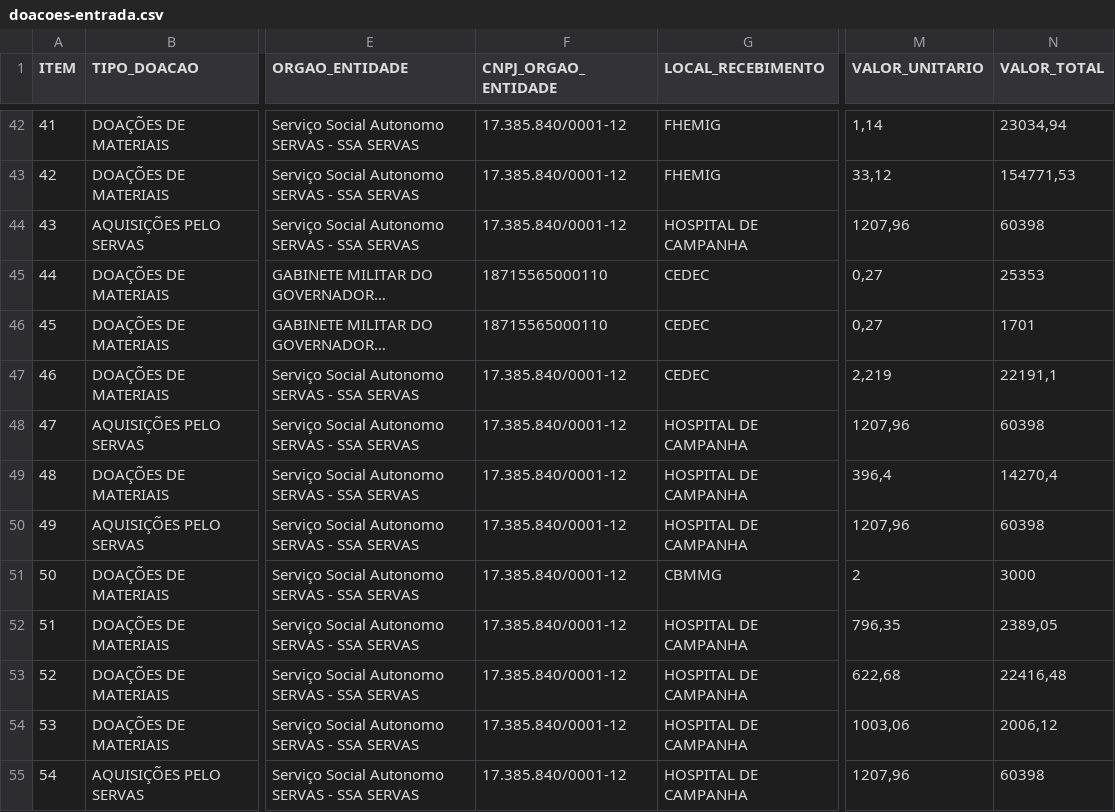
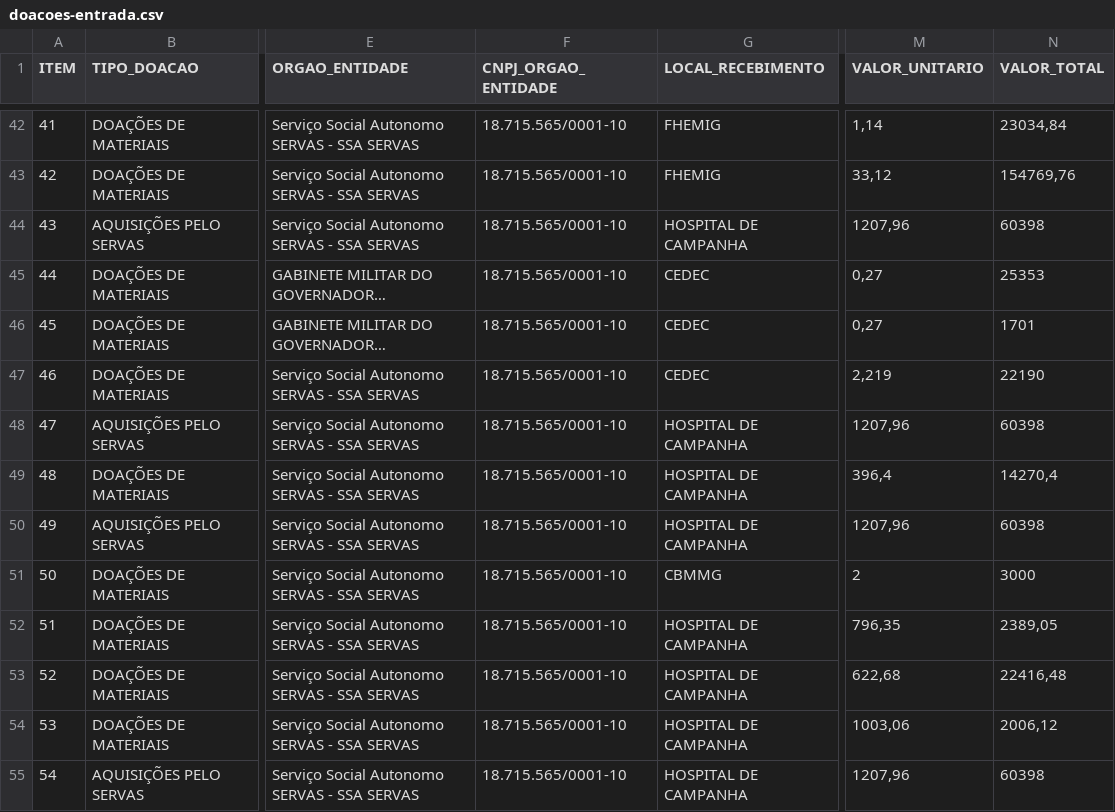
Before and after one commit to transparencia-mg/doacoes-covid-19, a CSV file: data/doacoes-entrada.csv, drawn as a sheet; only a part is shown, gaps mark what is left out; long unchanged cells end in …; the diff covers the shown part only; the diff names each change by its address in the sheet, - before the commit and + after, or states it on an @@ line.

```diff
--- a/data/doacoes-entrada.csv
+++ b/data/doacoes-entrada.csv
-F42:F44 (CNPJ_ORGAO_ENTIDADE): 17.385.840/0001-12
+F42:F44 (CNPJ_ORGAO_ENTIDADE): 18.715.565/0001-10
-N42 (VALOR_TOTAL): 23034,94
+N42 (VALOR_TOTAL): 23034,84
-N43 (VALOR_TOTAL): 154771,53
+N43 (VALOR_TOTAL): 154769,76
-F45:F46 (CNPJ_ORGAO_ENTIDADE): 18715565000110
+F45:F46 (CNPJ_ORGAO_ENTIDADE): 18.715.565/0001-10
-F47:F55 (CNPJ_ORGAO_ENTIDADE): 17.385.840/0001-12
+F47:F55 (CNPJ_ORGAO_ENTIDADE): 18.715.565/0001-10
-N47 (VALOR_TOTAL): 22191,1
+N47 (VALOR_TOTAL): 22190
```
Also changed, not shown: 141 edited cells elsewhere in this file, 2 other files.
